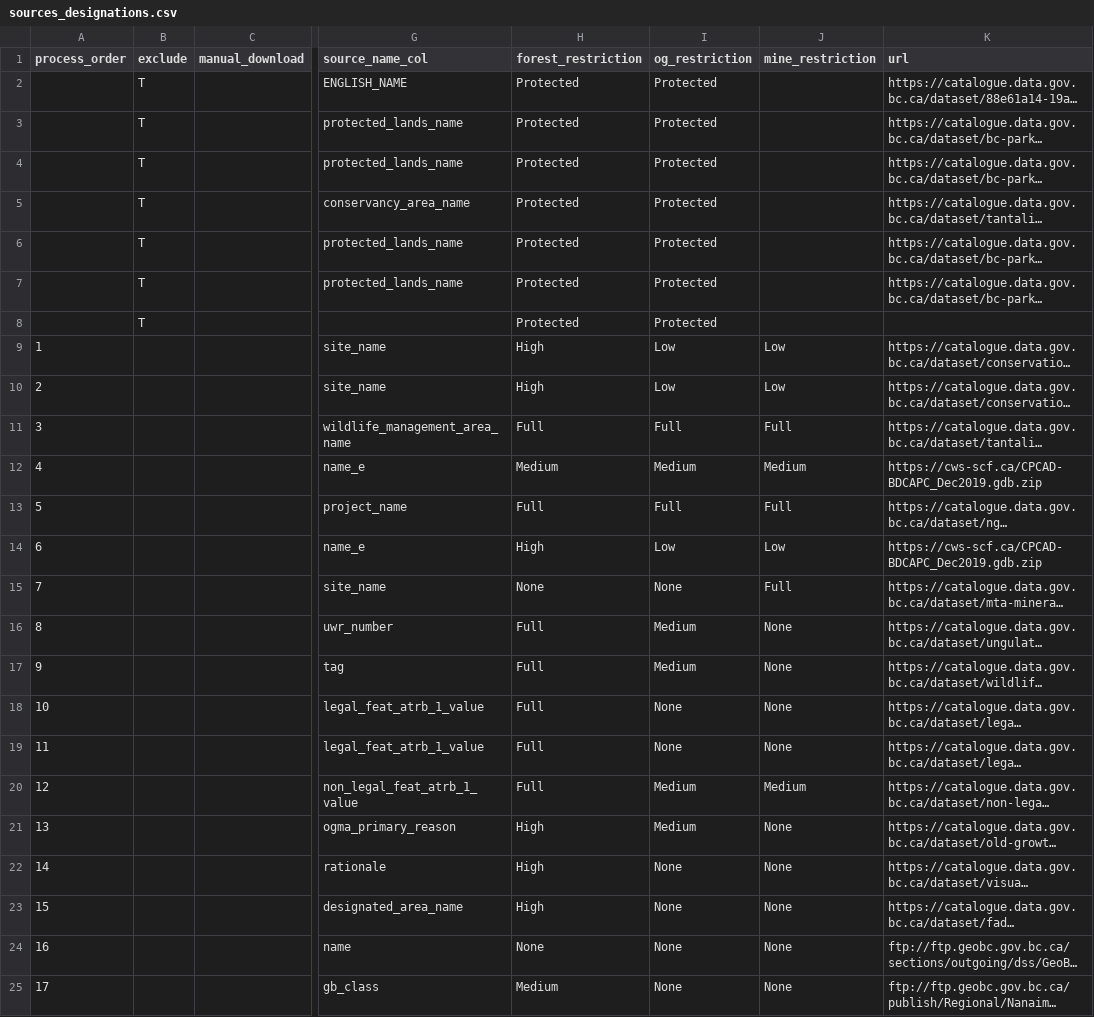
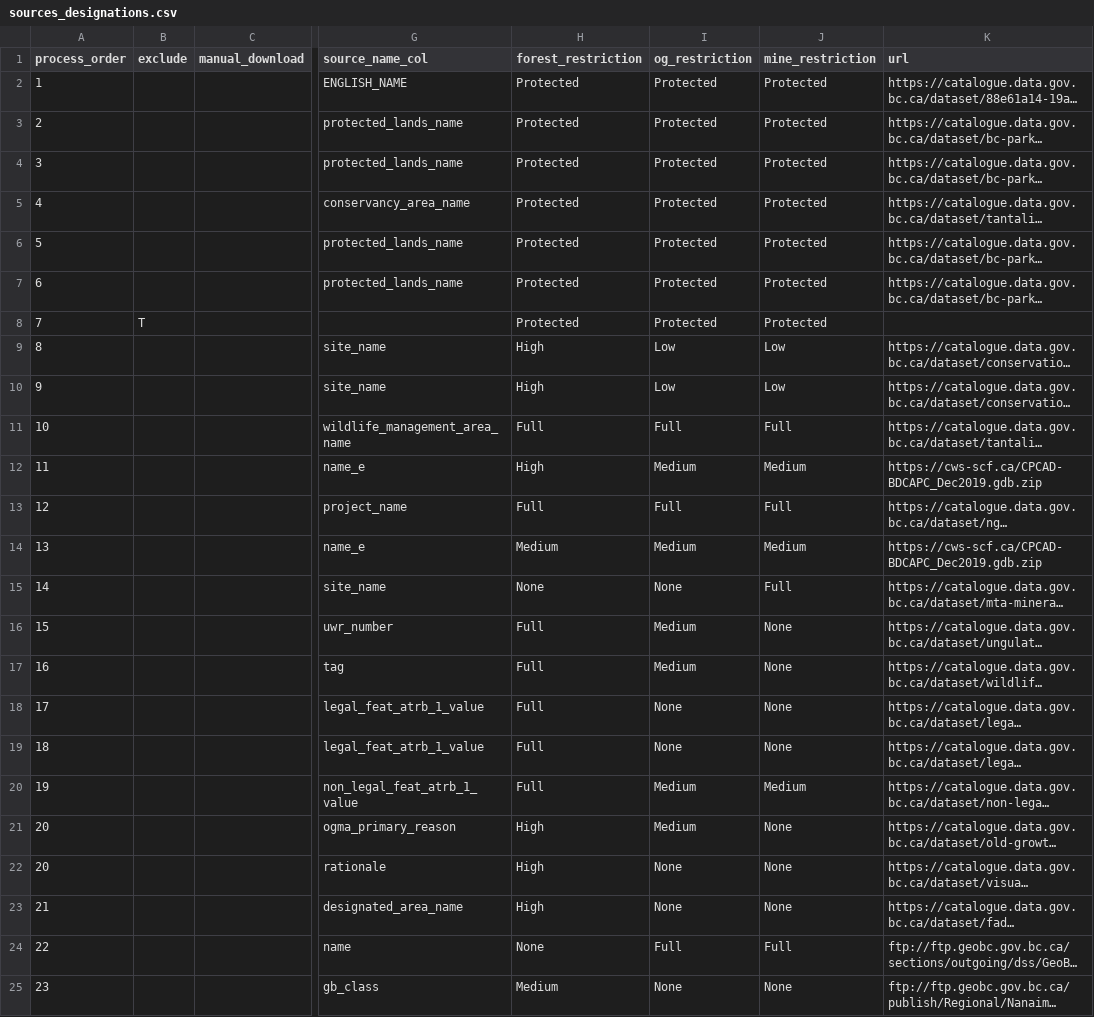
Before and after one commit to bcgov/designatedlands, a CSV file: sources_designations.csv, drawn as a sheet; only a part is shown, gaps mark what is left out; long unchanged cells end in …; the diff covers the shown part only; the diff names each change by its address in the sheet, - before the commit and + after, or states it on an @@ line.

Commit message:
Tweaks to sources.csv

```diff
--- a/sources_designations.csv
+++ b/sources_designations.csv
-A2 (process_order): (empty)
+A2 (process_order): 1
-B2:B7 (exclude): T
+B2:B7 (exclude): (empty)
-J2:J8 (mine_restriction): (empty)
+J2:J8 (mine_restriction): Protected
-A3 (process_order): (empty)
+A3 (process_order): 2
-A4 (process_order): (empty)
+A4 (process_order): 3
-A5 (process_order): (empty)
+A5 (process_order): 4
-A6 (process_order): (empty)
+A6 (process_order): 5
-A7 (process_order): (empty)
+A7 (process_order): 6
-A8 (process_order): (empty)
+A8 (process_order): 7
-A9 (process_order): 1
+A9 (process_order): 8
-A10 (process_order): 2
+A10 (process_order): 9
-A11 (process_order): 3
+A11 (process_order): 10
-A12 (process_order): 4
+A12 (process_order): 11
-H12 (forest_restriction): Medium
+H12 (forest_restriction): High
-A13 (process_order): 5
+A13 (process_order): 12
-A14 (process_order): 6
+A14 (process_order): 13
-H14 (forest_restriction): High
+H14 (forest_restriction): Medium
-I14 (og_restriction): Low
+I14 (og_restriction): Medium
-J14 (mine_restriction): Low
+J14 (mine_restriction): Medium
-A15 (process_order): 7
+A15 (process_order): 14
-A16 (process_order): 8
+A16 (process_order): 15
-A17 (process_order): 9
+A17 (process_order): 16
-A18 (process_order): 10
+A18 (process_order): 17
-A19 (process_order): 11
+A19 (process_order): 18
-A20 (process_order): 12
+A20 (process_order): 19
-A21 (process_order): 13
+A21 (process_order): 20
-A22 (process_order): 14
+A22 (process_order): 20
-A23 (process_order): 15
+A23 (process_order): 21
-A24 (process_order): 16
+A24 (process_order): 22
-I24 (og_restriction): None
+I24 (og_restriction): Full
-J24 (mine_restriction): None
+J24 (mine_restriction): Full
-A25 (process_order): 17
+A25 (process_order): 23
```
Also changed, not shown: 38 edited cells elsewhere in this file.
